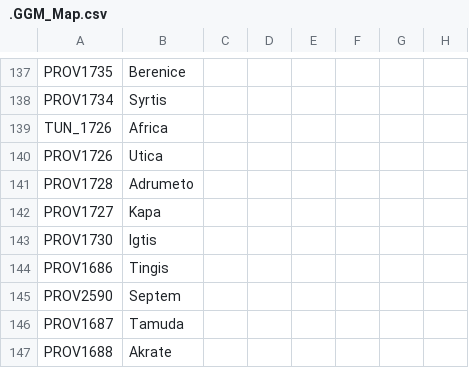
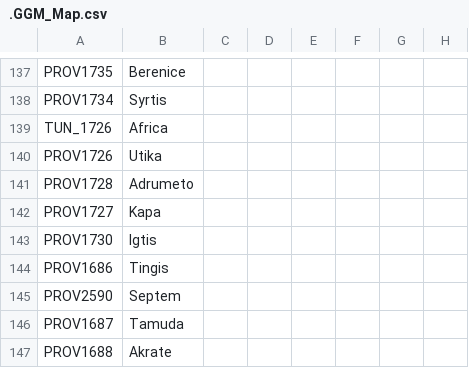
Before and after one commit to The-Question-Asker/MAW2, a CSV file: MAW2/localisation/.GGM_Map.csv, drawn as a sheet; only a part is shown, gaps mark what is left out; the diff names each change by its address in the sheet, - before the commit and + after, or states it on an @@ line.

```diff
--- a/MAW2/localisation/.GGM_Map.csv
+++ b/MAW2/localisation/.GGM_Map.csv
-B140: Utica
+B140: Utika
```
Also changed, not shown: 1 other file.
